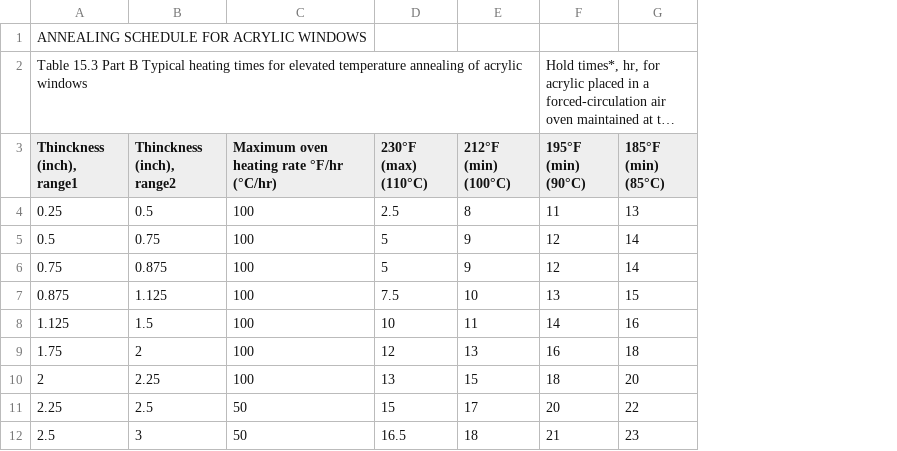
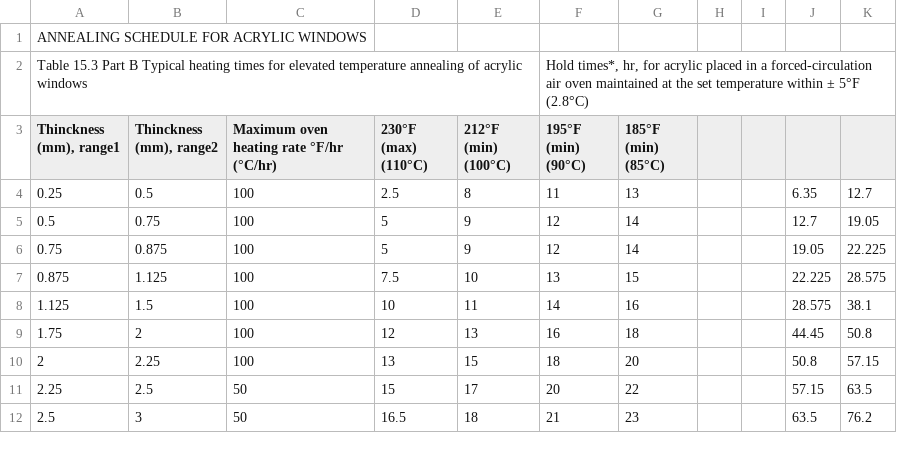
Before and after one commit to jhualberta/acrylic_annealing, a CSV file: StachiwTable15_3B.csv, drawn as a sheet; only a part is shown; long unchanged cells end in …; the diff names each change by its address in the sheet, - before the commit and + after, or states it on an @@ line.

```diff
--- a/StachiwTable15_3B.csv
+++ b/StachiwTable15_3B.csv
+column H, empty
+column I, empty
+column J, rows 4-12: 6.35 | 12.7 | 19.05 | 22.225 | 28.575 | 44.45 | 50.8 | 57.15 | 63.5
+column K, rows 4-12: 12.7 | 19.05 | 22.225 | 28.575 | 38.1 | 50.8 | 57.15 | 63.5 | 76.2
-A3: Thinckness (inch), range1
+A3: Thinckness (mm), range1
-B3: Thinckness (inch), range2
+B3: Thinckness (mm), range2
```
Also changed, not shown: 4 other files.
